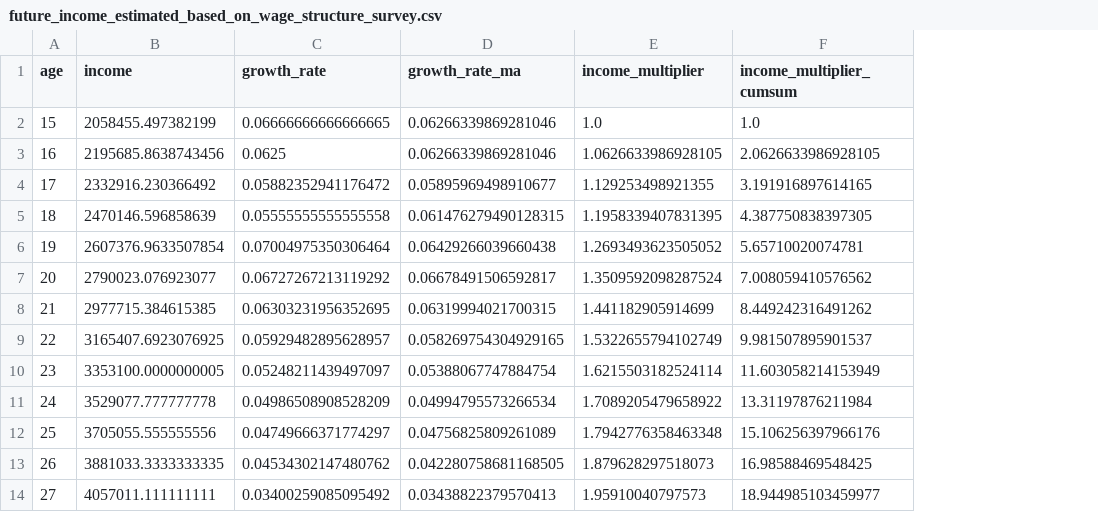
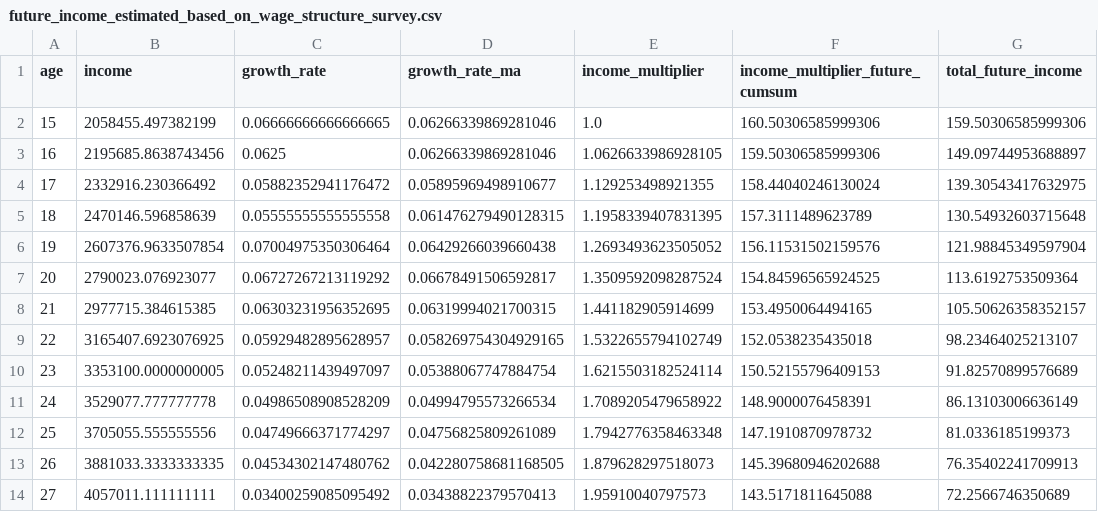
Before and after one commit to well-living/fpy-datareader, a CSV file: examples/output/future_income_estimated_based_on_wage_structure_survey.csv, drawn as a sheet; only a part is shown; removed rows and columns are numbered as before the commit, all else as after; the diff names each change by its address in the sheet, - before the commit and + after, or states it on an @@ line.

Commit message:
fix future_income

```diff
--- a/examples/output/future_income_estimated_based_on_wage_structure_survey.csv
+++ b/examples/output/future_income_estimated_based_on_wage_structure_survey.csv
-column F (income_multiplier_cumsum), rows 2-14: 1.0 | 2.0626633986928105 | 3.191916897614165 | 4.387750838397305 | 5.65710020074781 | 7.008059410576562 | 8.449242316491262 | 9.981507895901537 | 11.603058214153949 | 13.31197876211984 | 15.106256397966176 | 16.98588469548425 | 18.944985103459977
+column F (income_multiplier_future_cumsum), rows 2-14: 160.50306585999306 | 159.50306585999306 | 158.44040246130024 | 157.3111489623789 | 156.11531502159576 | 154.84596565924525 | 153.4950064494165 | 152.0538235435018 | 150.52155796409153 | 148.9000076458391 | 147.1910870978732 | 145.39680946202688 | 143.5171811645088
+column G (total_future_income), rows 2-14: 159.50306585999306 | 149.09744953688897 | 139.30543417632975 | 130.54932603715648 | 121.98845349597904 | 113.6192753509364 | 105.50626358352157 | 98.23464025213107 | 91.82570899576689 | 86.13103006636149 | 81.0336185199373 | 76.35402241709913 | 72.2566746350689
```
Also changed, not shown: 2 other files.
